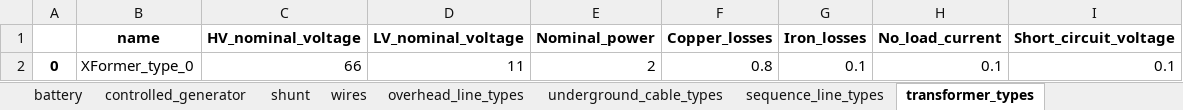
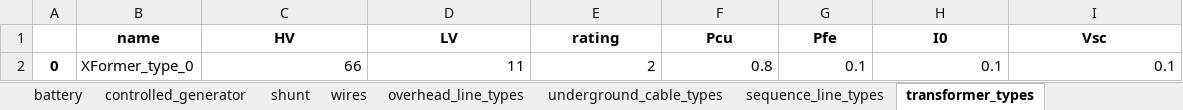
Before and after one commit to schuttpj86/vera1, an Excel workbook: Grids_and_profiles/grids/example_transformer_tpe.xlsx, sheet transformer_types, drawn as a sheet; values as stored, in another font and other column widths than the file's, no borders; removed rows and columns are numbered as before the commit, all else as after; the diff names each change by its address in the sheet, - before the commit and + after, or states it on an @@ line.

```diff
--- a/Grids_and_profiles/grids/example_transformer_tpe.xlsx (sheet transformer_types)
+++ b/Grids_and_profiles/grids/example_transformer_tpe.xlsx (sheet transformer_types)
-row 1:  | name | HV_nominal_voltage | LV_nominal_voltage | Nominal_power | Copper_losses | Iron_losses | No_load_current | Short_circuit_voltage
+row 1:  | name | HV | LV | rating | Pcu | Pfe | I0 | Vsc
```
Also changed, not shown: 2 other files.
